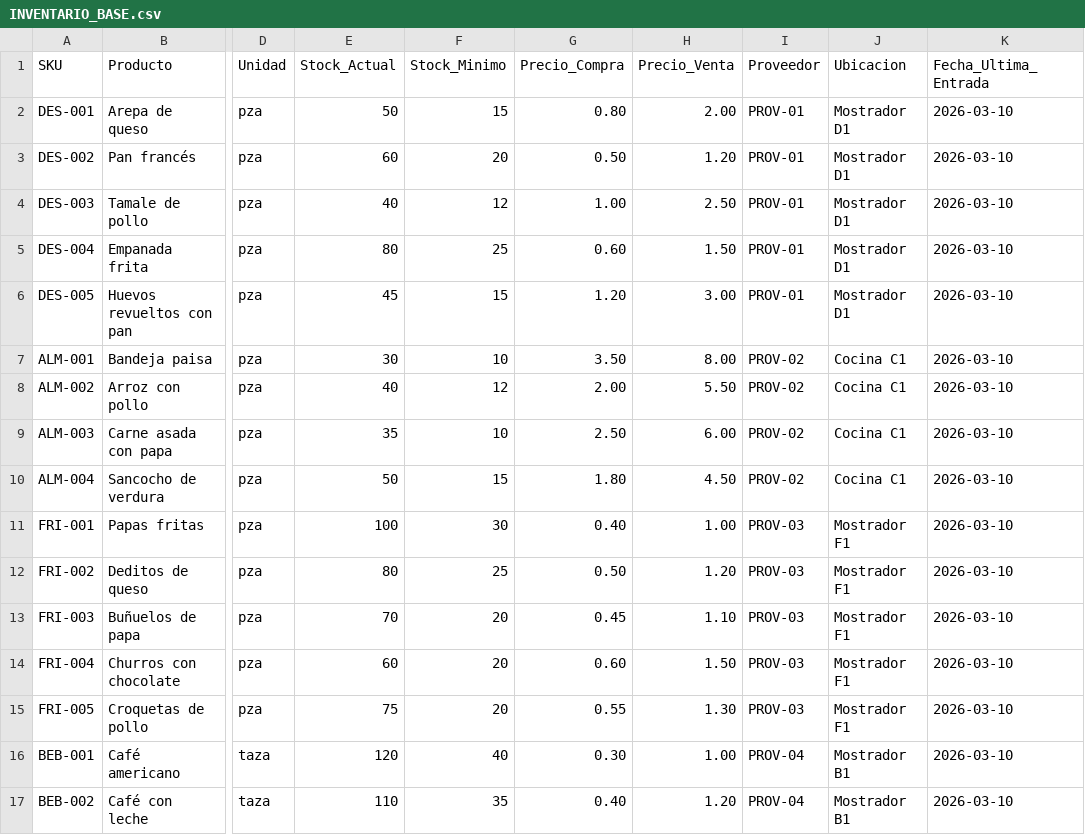
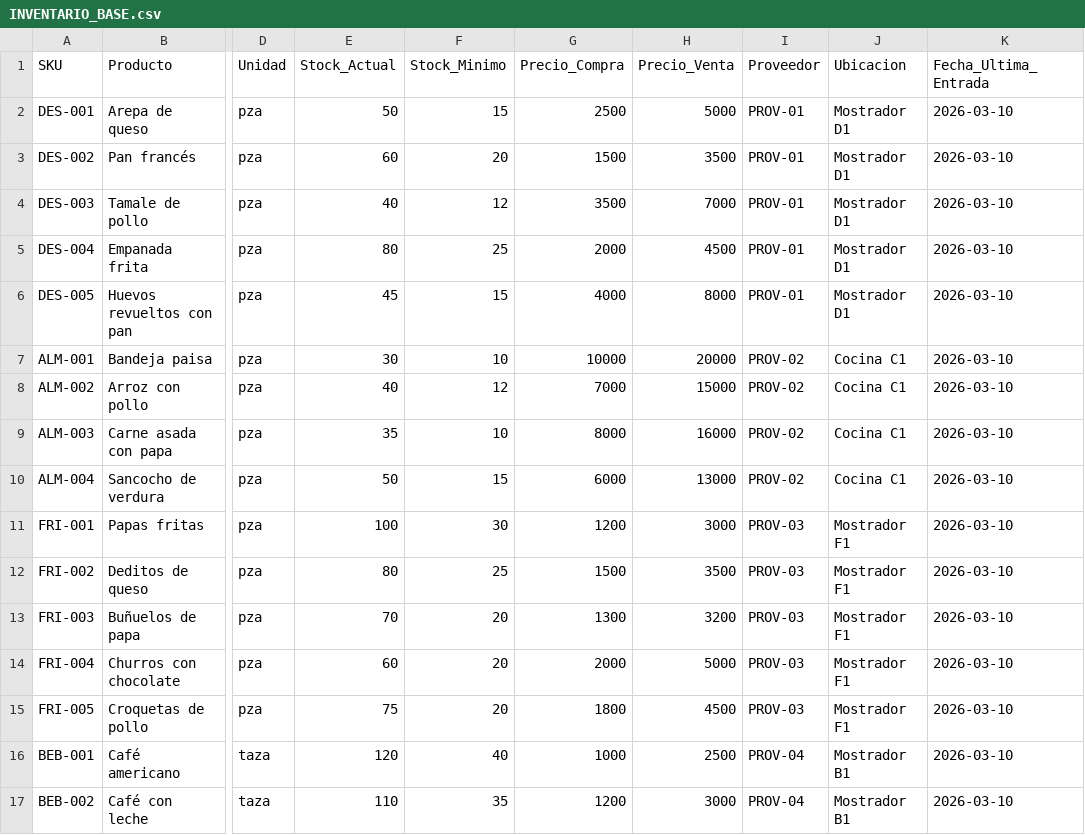
Before and after one commit to miguelmirandap/inventariouni, a CSV file: INVENTARIO_BASE.csv, drawn as a sheet; only a part is shown, gaps mark what is left out; the diff covers the shown part only; the diff names each change by its address in the sheet, - before the commit and + after, or states it on an @@ line.

Commit message:
Update prices to realistic COP values and format currency display

```diff
--- a/INVENTARIO_BASE.csv
+++ b/INVENTARIO_BASE.csv
-G2 (Precio_Compra): 0.80
+G2 (Precio_Compra): 2500
-H2 (Precio_Venta): 2.00
+H2 (Precio_Venta): 5000
-G3 (Precio_Compra): 0.50
+G3 (Precio_Compra): 1500
-H3 (Precio_Venta): 1.20
+H3 (Precio_Venta): 3500
-G4 (Precio_Compra): 1.00
+G4 (Precio_Compra): 3500
-H4 (Precio_Venta): 2.50
+H4 (Precio_Venta): 7000
-G5 (Precio_Compra): 0.60
+G5 (Precio_Compra): 2000
-H5 (Precio_Venta): 1.50
+H5 (Precio_Venta): 4500
-G6 (Precio_Compra): 1.20
+G6 (Precio_Compra): 4000
-H6 (Precio_Venta): 3.00
+H6 (Precio_Venta): 8000
-G7 (Precio_Compra): 3.50
+G7 (Precio_Compra): 10000
-H7 (Precio_Venta): 8.00
+H7 (Precio_Venta): 20000
-G8 (Precio_Compra): 2.00
+G8 (Precio_Compra): 7000
-H8 (Precio_Venta): 5.50
+H8 (Precio_Venta): 15000
-G9 (Precio_Compra): 2.50
+G9 (Precio_Compra): 8000
-H9 (Precio_Venta): 6.00
+H9 (Precio_Venta): 16000
-G10 (Precio_Compra): 1.80
+G10 (Precio_Compra): 6000
-H10 (Precio_Venta): 4.50
+H10 (Precio_Venta): 13000
-G11 (Precio_Compra): 0.40
+G11 (Precio_Compra): 1200
-H11 (Precio_Venta): 1.00
+H11 (Precio_Venta): 3000
-G12 (Precio_Compra): 0.50
+G12 (Precio_Compra): 1500
-H12 (Precio_Venta): 1.20
+H12 (Precio_Venta): 3500
-G13 (Precio_Compra): 0.45
+G13 (Precio_Compra): 1300
-H13 (Precio_Venta): 1.10
+H13 (Precio_Venta): 3200
-G14 (Precio_Compra): 0.60
+G14 (Precio_Compra): 2000
-H14 (Precio_Venta): 1.50
+H14 (Precio_Venta): 5000
-G15 (Precio_Compra): 0.55
+G15 (Precio_Compra): 1800
-H15 (Precio_Venta): 1.30
+H15 (Precio_Venta): 4500
-G16 (Precio_Compra): 0.30
+G16 (Precio_Compra): 1000
-H16 (Precio_Venta): 1.00
+H16 (Precio_Venta): 2500
-G17 (Precio_Compra): 0.40
+G17 (Precio_Compra): 1200
-H17 (Precio_Venta): 1.20
+H17 (Precio_Venta): 3000
```
Also changed, not shown: 22 edited cells elsewhere in this file, 1 other file.
